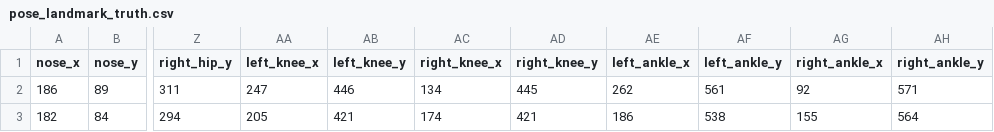
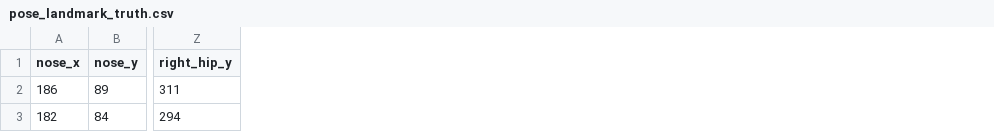
Before and after one commit to zenith2001/hgjg.py, a CSV file: lite/examples/pose_estimation/raspberry_pi/test_data/pose_landmark_truth.csv, drawn as a sheet; only a part is shown, gaps mark what is left out; the diff names each change by its address in the sheet, - before the commit and + after, or states it on an @@ line.

Commit message:
Update pose_landmark_truth.csv

```diff
--- a/lite/examples/pose_estimation/raspberry_pi/test_data/pose_landmark_truth.csv
+++ b/lite/examples/pose_estimation/raspberry_pi/test_data/pose_landmark_truth.csv
-column AA (left_knee_x), rows 2-3: 247 | 205
-column AB (left_knee_y), rows 2-3: 446 | 421
-column AC (right_knee_x), rows 2-3: 134 | 174
-column AD (right_knee_y), rows 2-3: 445 | 421
-column AE (left_ankle_x), rows 2-3: 262 | 186
-column AF (left_ankle_y), rows 2-3: 561 | 538
-column AG (right_ankle_x), rows 2-3: 92 | 155
-column AH (right_ankle_y), rows 2-3: 571 | 564
```
